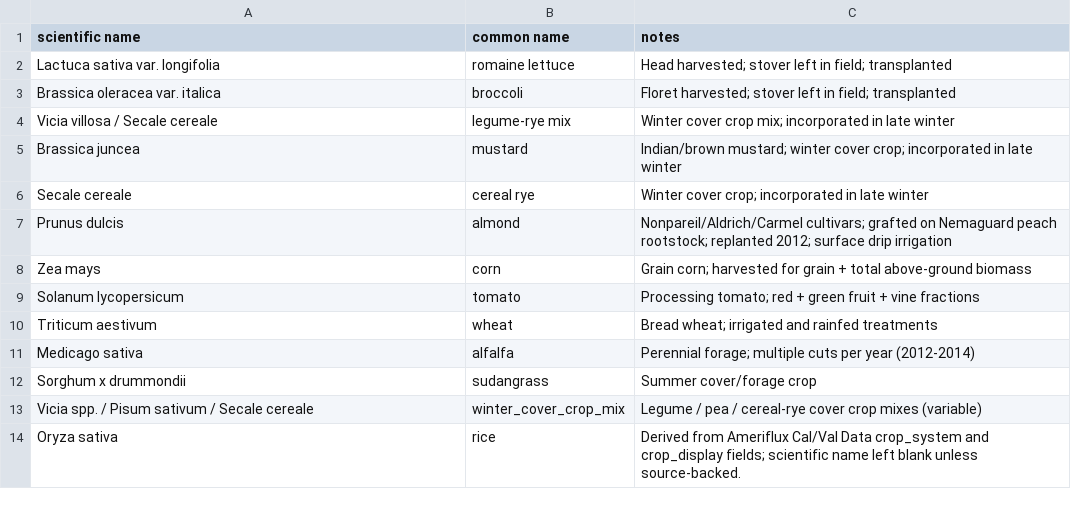
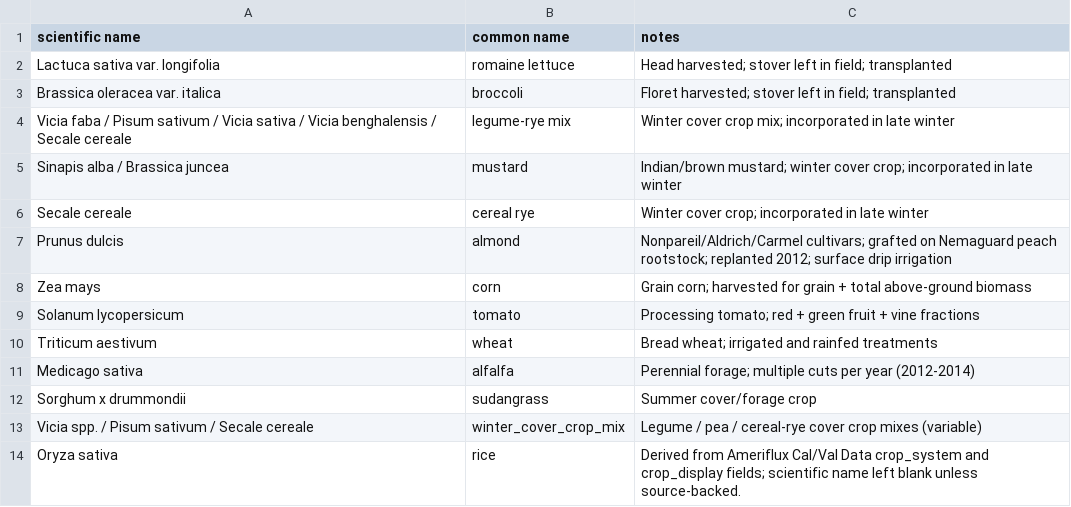
Before and after one commit to ccmmf/cal-val-data, a CSV file: data/crops.csv, drawn as a sheet.

Commit message:
Fix crop names
Signed-off-by: Aritra Dey <adey01027@gmail.com>

```diff
--- a/data/crops.csv
+++ b/data/crops.csv
@@ -3,4 +3,4 @@ Lactuca sativa var. longifolia,romaine lettuce,Head harvested; stover left in fi
 Brassica oleracea var. italica,broccoli,Floret harvested; stover left in field; transplanted
-Vicia villosa / Secale cereale,legume-rye mix,Winter cover crop mix; incorporated in late winter
-Brassica juncea,mustard,Indian/brown mustard; winter cover crop; incorporated in late winter
+Vicia faba / Pisum sativum / Vicia sativa / Vicia benghalensis / Secale cereale,legume-rye mix,Winter cover crop mix; incorporated in late winter
+Sinapis alba / Brassica juncea,mustard,Indian/brown mustard; winter cover crop; incorporated in late winter
 Secale cereale,cereal rye,Winter cover crop; incorporated in late winter
```
Also changed, not shown: 1 other file.
